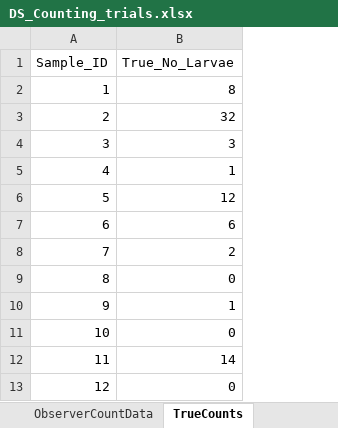
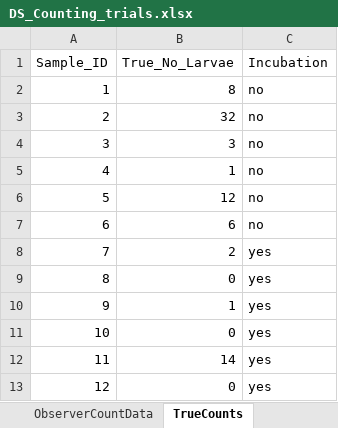
Before and after one commit to nrode/Y2023.LarvCount, an Excel workbook: data/raw_data/DS_Counting_trials.xlsx, sheet TrueCounts, drawn as a sheet; only a part is shown; values as stored, in another font and other column widths than the file's, no borders; the diff names each change by its address in the sheet, - before the commit and + after, or states it on an @@ line.

Commit message:
:cat: add incubation for true counts

```diff
--- a/data/raw_data/DS_Counting_trials.xlsx (sheet TrueCounts)
+++ b/data/raw_data/DS_Counting_trials.xlsx (sheet TrueCounts)
+column C (Incubation), rows 2-13: no | no | no | no | no | no | yes | yes | yes | yes | yes | yes
```
